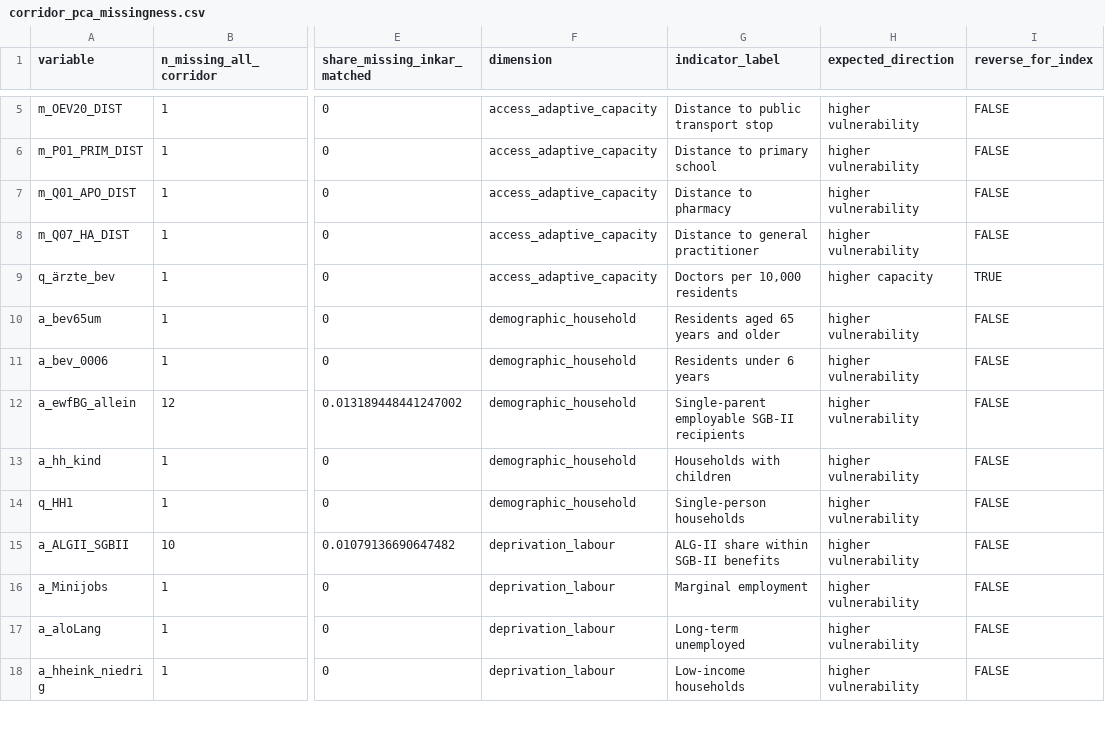
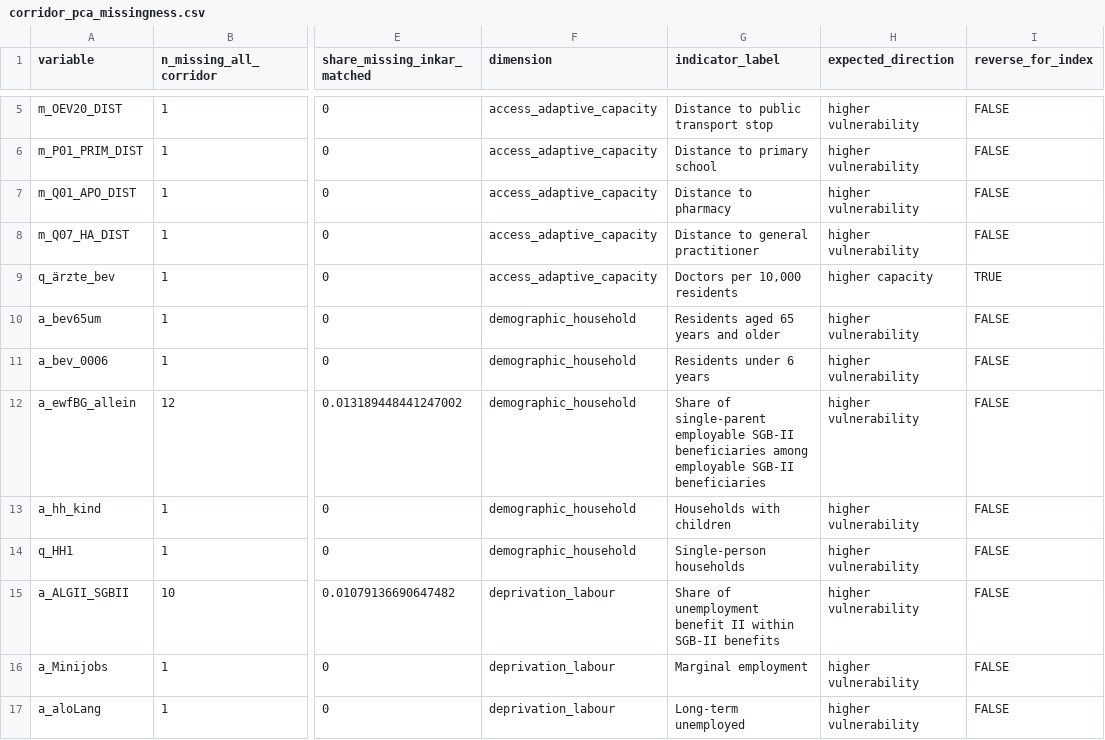
Before and after one commit to CptJean1312/Master-Thesis, a CSV file: ANALYSE_FINAL_CORRIDOR/outputs/tables/corridor_pca_missingness.csv, drawn as a sheet; only a part is shown, gaps mark what is left out; the shorter side is filled out with more unchanged rows; the diff names each change by its address in the sheet, - before the commit and + after, or states it on an @@ line.

```diff
--- a/ANALYSE_FINAL_CORRIDOR/outputs/tables/corridor_pca_missingness.csv
+++ b/ANALYSE_FINAL_CORRIDOR/outputs/tables/corridor_pca_missingness.csv
-G12 (indicator_label): Single-parent employable SGB-II recipients
+G12 (indicator_label): Share of single-parent employable SGB-II beneficiaries among employable SGB-II beneficiaries
-G15 (indicator_label): ALG-II share within SGB-II benefits
+G15 (indicator_label): Share of unemployment benefit II within SGB-II benefits
```
Also changed, not shown: ANALYSE_FINAL_CORRIDOR/outputs/tables/corridor_vulnerability_index_variable_correlations.csv, ANALYSE_FINAL_CORRIDOR/outputs/tables/corridor_vulnerability_index_variables.csv, 44 other files.
